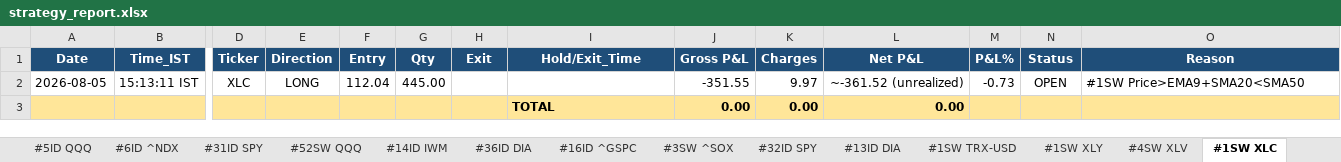
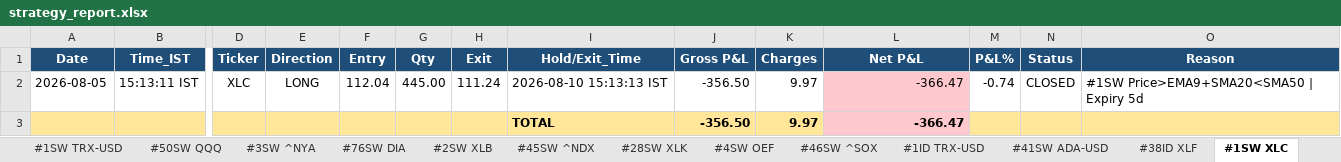
Before and after one commit to thokfoot/free-4-market-master, an Excel workbook: logs/strategy_report.xlsx, sheet #1SW XLC, drawn as a sheet; only a part is shown, gaps mark what is left out; values as stored, in another font and other column widths than the file's, no borders; removed rows and columns are numbered as before the commit, all else as after; rows hold the shown columns only; the diff names each change by its address in the sheet, - before the commit and + after, or states it on an @@ line.

```diff
--- a/logs/strategy_report.xlsx (sheet #1SW XLC)
+++ b/logs/strategy_report.xlsx (sheet #1SW XLC)
-H2 (Exit): (empty)
+H2 (Exit): 111.24
-I2 (Hold/Exit_Time): (empty)
+I2 (Hold/Exit_Time): 2026-08-10 15:13:13 IST
-J2 (Gross P&L): -351.55
+J2 (Gross P&L): -356.50
-L2 (Net P&L): ~-361.52 (unrealized)
+L2 (Net P&L): -366.47
-L2 fill: none
+L2 fill: #FFC7CE
-M2 (P&L%): -0.73
+M2 (P&L%): -0.74
-N2 (Status): OPEN
+N2 (Status): CLOSED
-O2 (Reason): #1SW Price>EMA9+SMA20<SMA50
+O2 (Reason): #1SW Price>EMA9+SMA20<SMA50 | Expiry 5d
-row 3:  |  |  |  |  |  |  | TOTAL | 0.00 | 0.00 | 0.00
+row 3:  |  |  |  |  |  |  | TOTAL | -356.50 | 9.97 | -366.47
```
Also changed, not shown: sheet Summary, sheet #1SW XLY, sheet #4SW XLV, sheet #1SW TRX-USD, sheet Portfolio, other sheet tabs, 5 other files.
